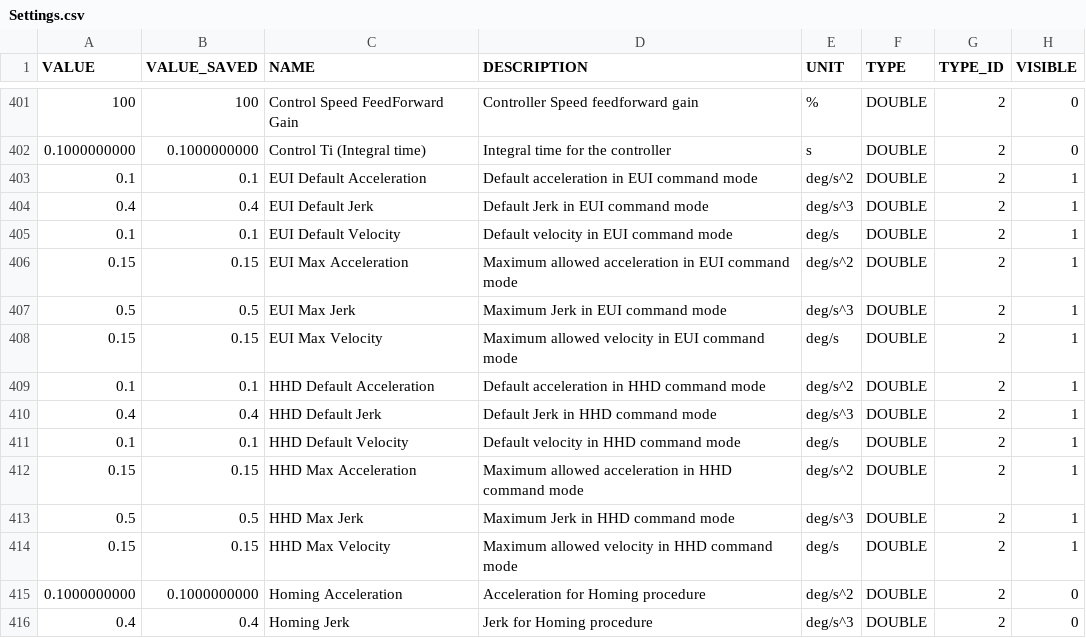
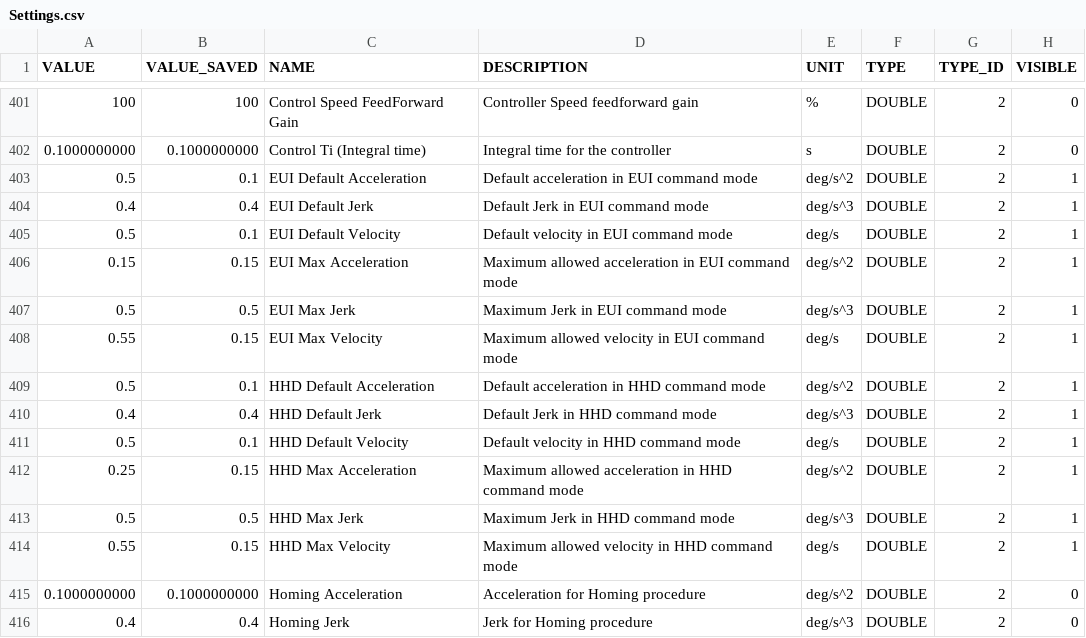
Before and after one commit to lsst-ts/ts_llconfig_mtcs, a CSV file: MTMount/Settings.csv, drawn as a sheet; only a part is shown, gaps mark what is left out; the diff names each change by its address in the sheet, - before the commit and + after, or states it on an @@ line.

Commit message:
Files committed automatically by /home/lsst/LSST/mariadb-docker/settingsBackupCommit.sh script.

```diff
--- a/MTMount/Settings.csv
+++ b/MTMount/Settings.csv
-A403 (VALUE): 0.1
+A403 (VALUE): 0.5
-A405 (VALUE): 0.1
+A405 (VALUE): 0.5
-A408 (VALUE): 0.15
+A408 (VALUE): 0.55
-A409 (VALUE): 0.1
+A409 (VALUE): 0.5
-A411 (VALUE): 0.1
+A411 (VALUE): 0.5
-A412 (VALUE): 0.15
+A412 (VALUE): 0.25
-A414 (VALUE): 0.15
+A414 (VALUE): 0.55
```
